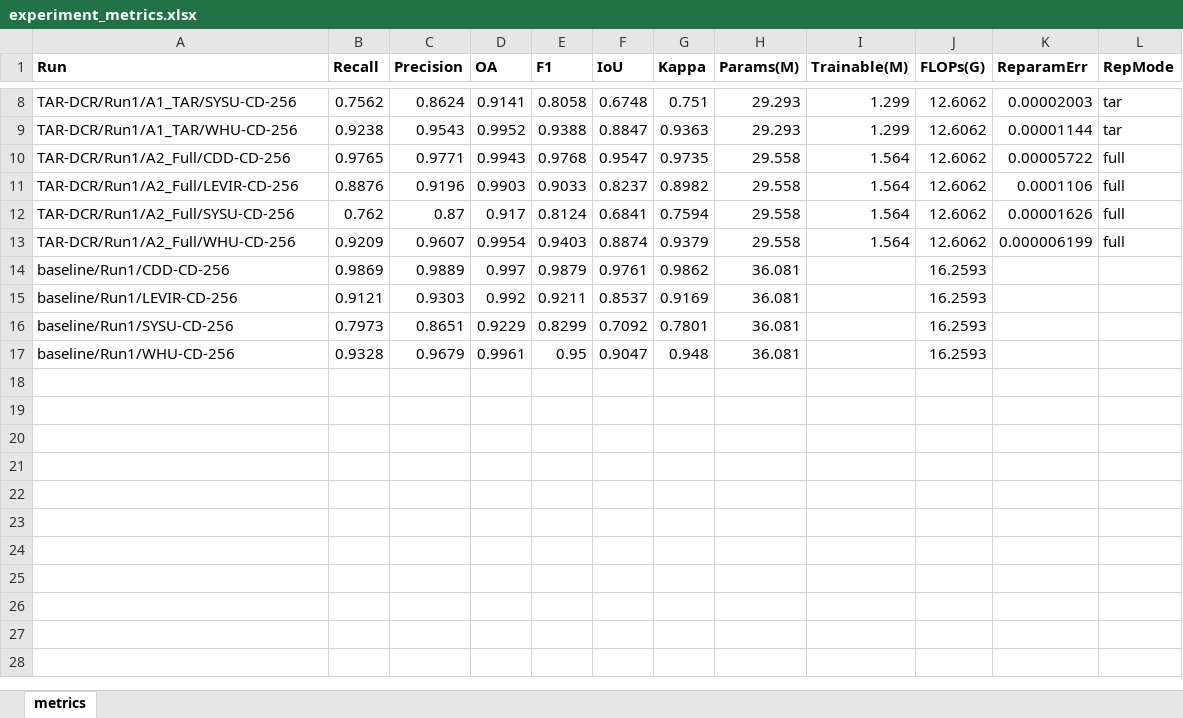
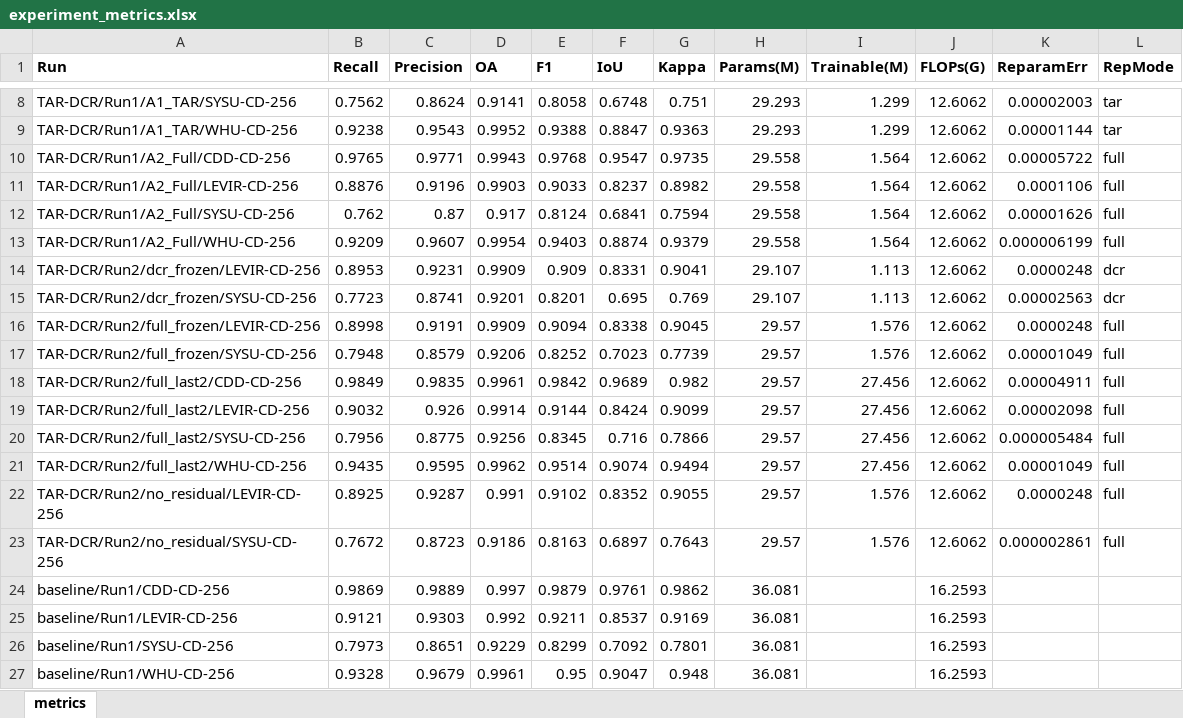
Before and after one commit to YuqiWang-code/STR-RepNet, an Excel workbook: docs/experiment_metrics.xlsx, sheet metrics, drawn as a sheet; only a part is shown, gaps mark what is left out; values as stored, in another font and other column widths than the file's, no borders; the diff names each change by its address in the sheet, - before the commit and + after, or states it on an @@ line.

```diff
--- a/docs/experiment_metrics.xlsx (sheet metrics)
+++ b/docs/experiment_metrics.xlsx (sheet metrics)
+row 14: TAR-DCR/Run2/dcr_frozen/LEVIR-CD-256 | 0.8953 | 0.9231 | 0.9909 | 0.909 | 0.8331 | 0.9041 | 29.107 | 1.113 | 12.6062 | 0.0000248 | dcr
+row 15: TAR-DCR/Run2/dcr_frozen/SYSU-CD-256 | 0.7723 | 0.8741 | 0.9201 | 0.8201 | 0.695 | 0.769 | 29.107 | 1.113 | 12.6062 | 0.00002563 | dcr
+row 16: TAR-DCR/Run2/full_frozen/LEVIR-CD-256 | 0.8998 | 0.9191 | 0.9909 | 0.9094 | 0.8338 | 0.9045 | 29.57 | 1.576 | 12.6062 | 0.0000248 | full
+row 17: TAR-DCR/Run2/full_frozen/SYSU-CD-256 | 0.7948 | 0.8579 | 0.9206 | 0.8252 | 0.7023 | 0.7739 | 29.57 | 1.576 | 12.6062 | 0.00001049 | full
+row 18: TAR-DCR/Run2/full_last2/CDD-CD-256 | 0.9849 | 0.9835 | 0.9961 | 0.9842 | 0.9689 | 0.982 | 29.57 | 27.456 | 12.6062 | 0.00004911 | full
+row 19: TAR-DCR/Run2/full_last2/LEVIR-CD-256 | 0.9032 | 0.926 | 0.9914 | 0.9144 | 0.8424 | 0.9099 | 29.57 | 27.456 | 12.6062 | 0.00002098 | full
+row 20: TAR-DCR/Run2/full_last2/SYSU-CD-256 | 0.7956 | 0.8775 | 0.9256 | 0.8345 | 0.716 | 0.7866 | 29.57 | 27.456 | 12.6062 | 0.000005484 | full
+row 21: TAR-DCR/Run2/full_last2/WHU-CD-256 | 0.9435 | 0.9595 | 0.9962 | 0.9514 | 0.9074 | 0.9494 | 29.57 | 27.456 | 12.6062 | 0.00001049 | full
+row 22: TAR-DCR/Run2/no_residual/LEVIR-CD-256 | 0.8925 | 0.9287 | 0.991 | 0.9102 | 0.8352 | 0.9055 | 29.57 | 1.576 | 12.6062 | 0.0000248 | full
+row 23: TAR-DCR/Run2/no_residual/SYSU-CD-256 | 0.7672 | 0.8723 | 0.9186 | 0.8163 | 0.6897 | 0.7643 | 29.57 | 1.576 | 12.6062 | 0.000002861 | full
```
Also changed, not shown: 55 other files.
